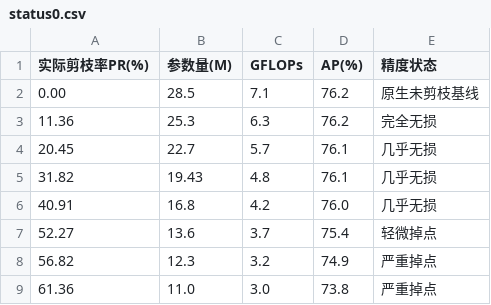
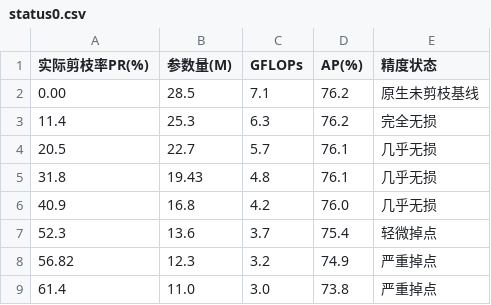
Before and after one commit to linhanmo/P2AD-Experiments, a CSV file: DIST/status0.csv, drawn as a sheet.

```diff
--- a/DIST/status0.csv
+++ b/DIST/status0.csv
@@ -2,8 +2,8 @@
 0.00,28.5,7.1,76.2,原生未剪枝基线
-11.36,25.3,6.3,76.2,完全无损
-20.45,22.7,5.7,76.1,几乎无损
-31.82,19.43,4.8,76.1,几乎无损
-40.91,16.8,4.2,76.0,几乎无损
-52.27,13.6,3.7,75.4,轻微掉点
+11.4,25.3,6.3,76.2,完全无损
+20.5,22.7,5.7,76.1,几乎无损
+31.8,19.43,4.8,76.1,几乎无损
+40.9,16.8,4.2,76.0,几乎无损
+52.3,13.6,3.7,75.4,轻微掉点
 56.82,12.3,3.2,74.9,严重掉点
-61.36,11.0,3.0,73.8,严重掉点
+61.4,11.0,3.0,73.8,严重掉点
```
Also changed, not shown: 18 other files.
